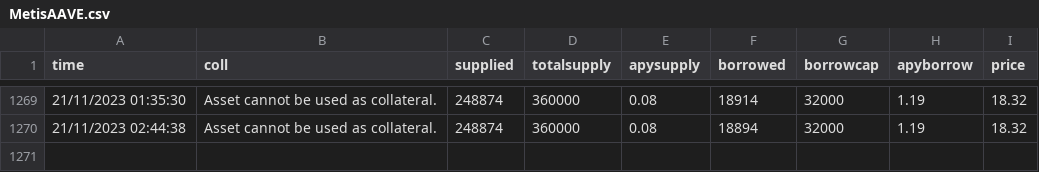
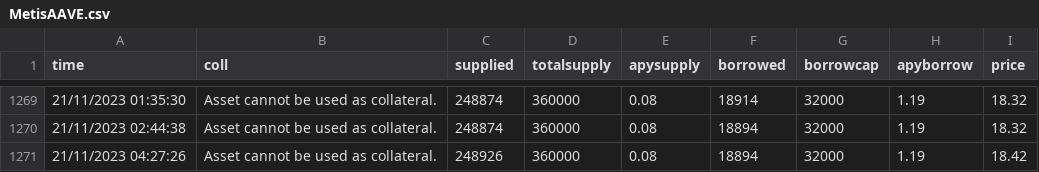
Before and after one commit to MSZAPLON/Scraping, a CSV file: data/MetisAAVE.csv, drawn as a sheet; only a part is shown, gaps mark what is left out.

```diff
--- a/data/MetisAAVE.csv
+++ b/data/MetisAAVE.csv
@@ -1270 +1270,2 @@ time,coll,supplied,totalsupply,apysupply,borrowed,borrowcap,apyborrow,price
 21/11/2023 02:44:38,Asset cannot be used as collateral.,248874,360000,0.08,18894,32000,1.19,18.32
+21/11/2023 04:27:26,Asset cannot be used as collateral.,248926,360000,0.08,18894,32000,1.19,18.42
```
Also changed, not shown: 1 other file.
